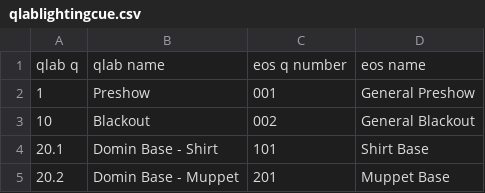
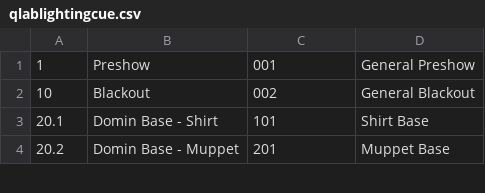
Before and after one commit to Hersch-Nathan/Muse-Object-Performance, a CSV file: lighting_cues/qlablightingcue.csv, drawn as a sheet; only a part is shown; the diff names each change by its address in the sheet, - before the commit and + after, or states it on an @@ line.

Commit message:
Default QLab CSV no header

```diff
--- a/lighting_cues/qlablightingcue.csv
+++ b/lighting_cues/qlablightingcue.csv
-row 1: qlab q | qlab name | eos q number | eos name
```
Also changed, not shown: 2 other files.
